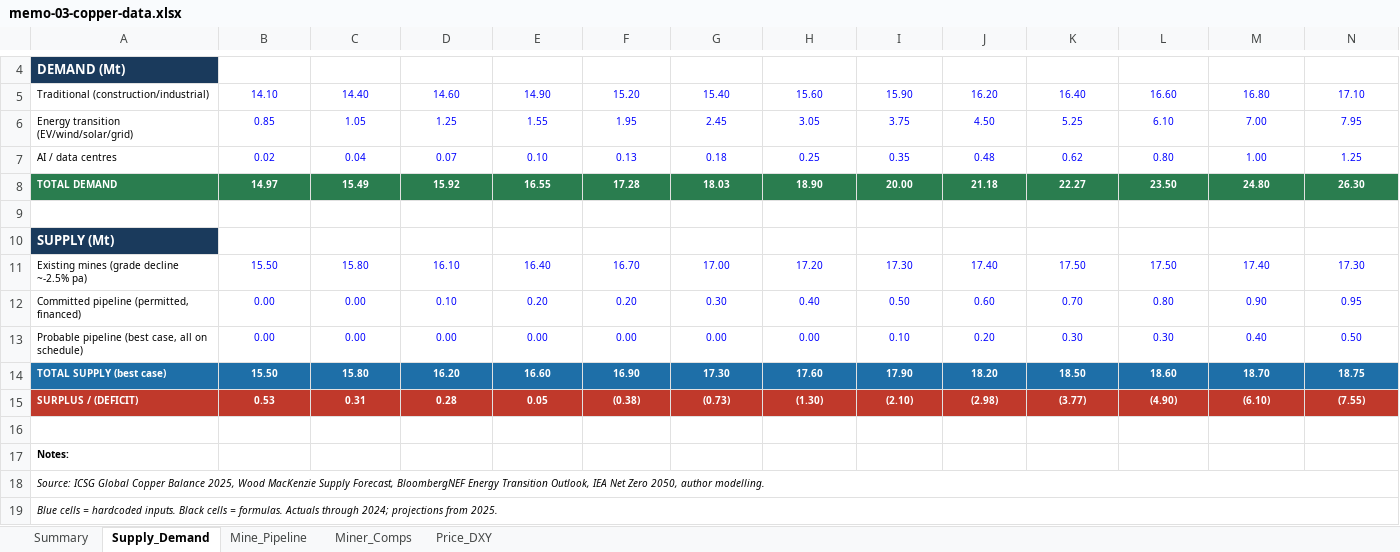
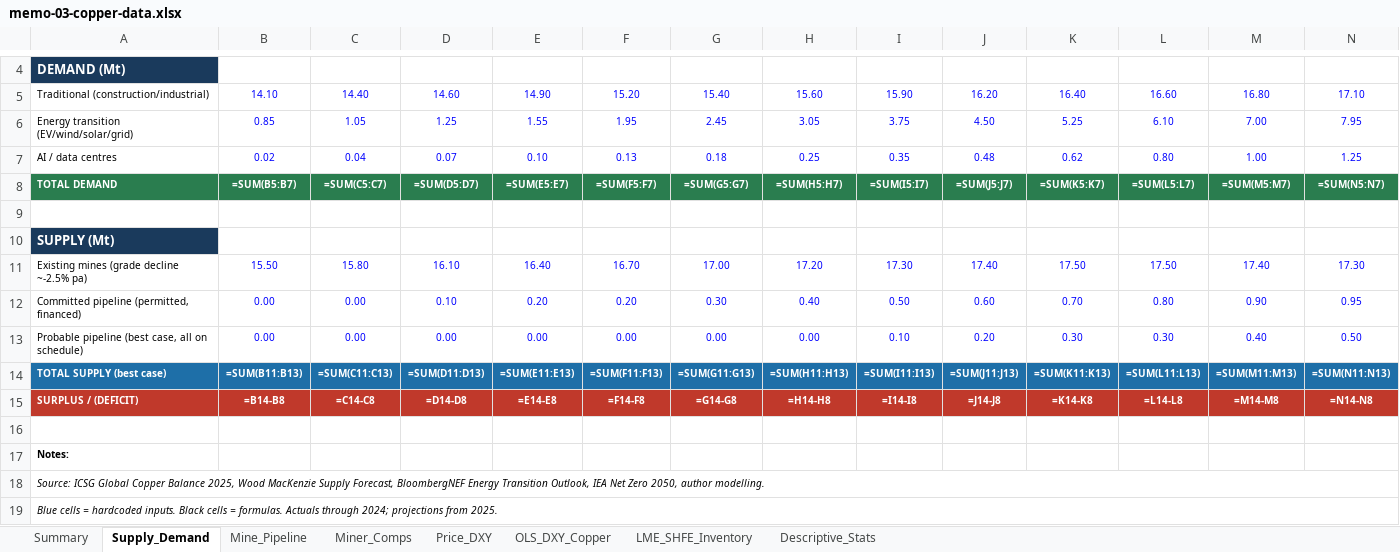
Before and after one commit to Zwhatmough/investment-research, an Excel workbook: memos/memo-03-copper-data.xlsx, sheet Supply_Demand, drawn as a sheet; only a part is shown, gaps mark what is left out; values as stored, in another font and other column widths than the file's, no borders; formulas without a stored value are shown as written; the diff covers the shown part only; the diff names each change by its address in the sheet, - before the commit and + after, or states it on an @@ line.

Commit message:
Upgrade all 5 Excel workbooks: full econometric diagnostics + new data tabs
Each workbook now includes:
- Full OLS regression tab: R², Adj-R², F-stat, coeff table with SE/t/p/95% CI
- Diagnostic tests: Durbin-Watson, Breusch-Pagan, Jarque-Bera (all labelled)
- ADF unit root tests with critical values and stationarity verdict
- Descriptive statistics: mean, median, std dev, skewness, kurtosis

New data added per memo:
- Memo 01 (AI Infra): Enabler vs AI-facing peer valuation comp table
- Memo 02 (EU Equities): 6-tab rebuild — 20yr P/E history, sector weights, capital flows
- Memo 03 (Copper): LME + SHFE inventory 2015-2025 (market signal tab)
- Memo 04 (EM): ECB/Fed rate differential history + forward implications
- Memo 05 (Biotech): Phase transition success rates (BIO/Citeline), M&A premium data

Colour coding: blue = hardcoded inputs, black = formula outputs

```diff
--- a/memos/memo-03-copper-data.xlsx (sheet Supply_Demand)
+++ b/memos/memo-03-copper-data.xlsx (sheet Supply_Demand)
+sheet tab: OLS_DXY_Copper
+sheet tab: LME_SHFE_Inventory
+sheet tab: Descriptive_Stats
-B8: 14.97
+B8: =SUM(B5:B7)
-C8: 15.49
+C8: =SUM(C5:C7)
-D8: 15.92
+D8: =SUM(D5:D7)
-E8: 16.55
+E8: =SUM(E5:E7)
-F8: 17.28
+F8: =SUM(F5:F7)
-G8: 18.03
+G8: =SUM(G5:G7)
-H8: 18.90
+H8: =SUM(H5:H7)
-I8: 20.00
+I8: =SUM(I5:I7)
-J8: 21.18
+J8: =SUM(J5:J7)
-K8: 22.27
+K8: =SUM(K5:K7)
-L8: 23.50
+L8: =SUM(L5:L7)
-M8: 24.80
+M8: =SUM(M5:M7)
-N8: 26.30
+N8: =SUM(N5:N7)
-B14: 15.50
+B14: =SUM(B11:B13)
-C14: 15.80
+C14: =SUM(C11:C13)
-D14: 16.20
+D14: =SUM(D11:D13)
-E14: 16.60
+E14: =SUM(E11:E13)
-F14: 16.90
+F14: =SUM(F11:F13)
-G14: 17.30
+G14: =SUM(G11:G13)
-H14: 17.60
+H14: =SUM(H11:H13)
-I14: 17.90
+I14: =SUM(I11:I13)
-J14: 18.20
+J14: =SUM(J11:J13)
-K14: 18.50
+K14: =SUM(K11:K13)
-L14: 18.60
+L14: =SUM(L11:L13)
-M14: 18.70
+M14: =SUM(M11:M13)
-N14: 18.75
+N14: =SUM(N11:N13)
-B15: 0.53
+B15: =B14-B8
-C15: 0.31
+C15: =C14-C8
-D15: 0.28
+D15: =D14-D8
-E15: 0.05
+E15: =E14-E8
-F15: (0.38)
+F15: =F14-F8
-G15: (0.73)
+G15: =G14-G8
-H15: (1.30)
+H15: =H14-H8
-I15: (2.10)
+I15: =I14-I8
-J15: (2.98)
+J15: =J14-J8
-K15: (3.77)
+K15: =K14-K8
-L15: (4.90)
+L15: =L14-L8
-M15: (6.10)
+M15: =M14-M8
-N15: (7.55)
+N15: =N14-N8
```
Also changed, not shown: 15 edited cells and cell formats elsewhere in this sheet, sheet Price_DXY, sheet Miner_Comps, sheet Summary, sheet Mine_Pipeline, memos/memo-04-emerging-markets-data.xlsx, memos/memo-05-biotech-data.xlsx, 3 other files.
